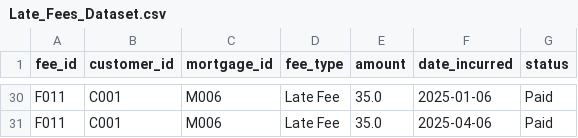
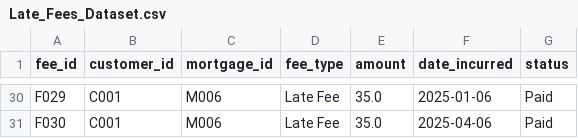
Before and after one commit to tauseef1234/Datasets, a CSV file: Late_Fees_Dataset.csv, drawn as a sheet; only a part is shown, gaps mark what is left out; the diff covers the shown part only; the diff names each change by its address in the sheet, - before the commit and + after, or states it on an @@ line.

```diff
--- a/Late_Fees_Dataset.csv
+++ b/Late_Fees_Dataset.csv
-A30 (fee_id): F011
+A30 (fee_id): F029
-A31 (fee_id): F011
+A31 (fee_id): F030
```
Also changed, not shown: 27 edited cells elsewhere in this file.
